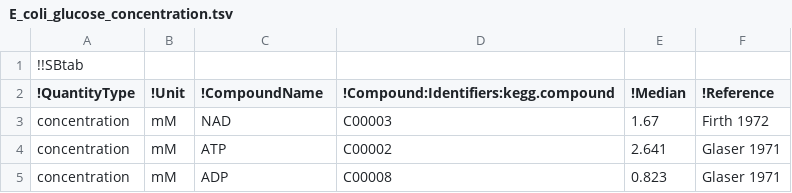
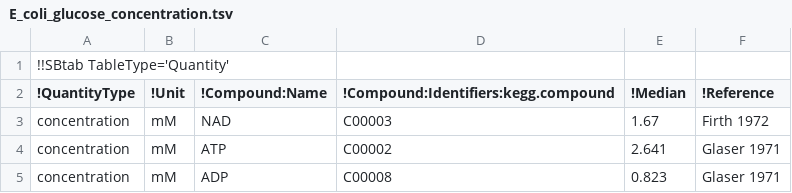
Before and after one commit to liebermeister/stm, a TSV file: resources/data/data-metabolite/E_coli_glucose_concentration.tsv, drawn as a sheet; only a part is shown.

```diff
--- a/resources/data/data-metabolite/E_coli_glucose_concentration.tsv
+++ b/resources/data/data-metabolite/E_coli_glucose_concentration.tsv
@@ -1,3 +1,3 @@
-!!SBtab					
-!QuantityType	!Unit	!CompoundName	!Compound:Identifiers:kegg.compound	!Median	!Reference
+!!SBtab TableType='Quantity'					
+!QuantityType	!Unit	!Compound:Name	!Compound:Identifiers:kegg.compound	!Median	!Reference
 concentration	mM	NAD	C00003	1.67	Firth 1972
```
Also changed, not shown: resources/data/data-thermodynamic/ATPase_affinity.tsv, resources/data/data-thermodynamic/E_coli_glycolysis_GFE.tsv, 45 other files.
